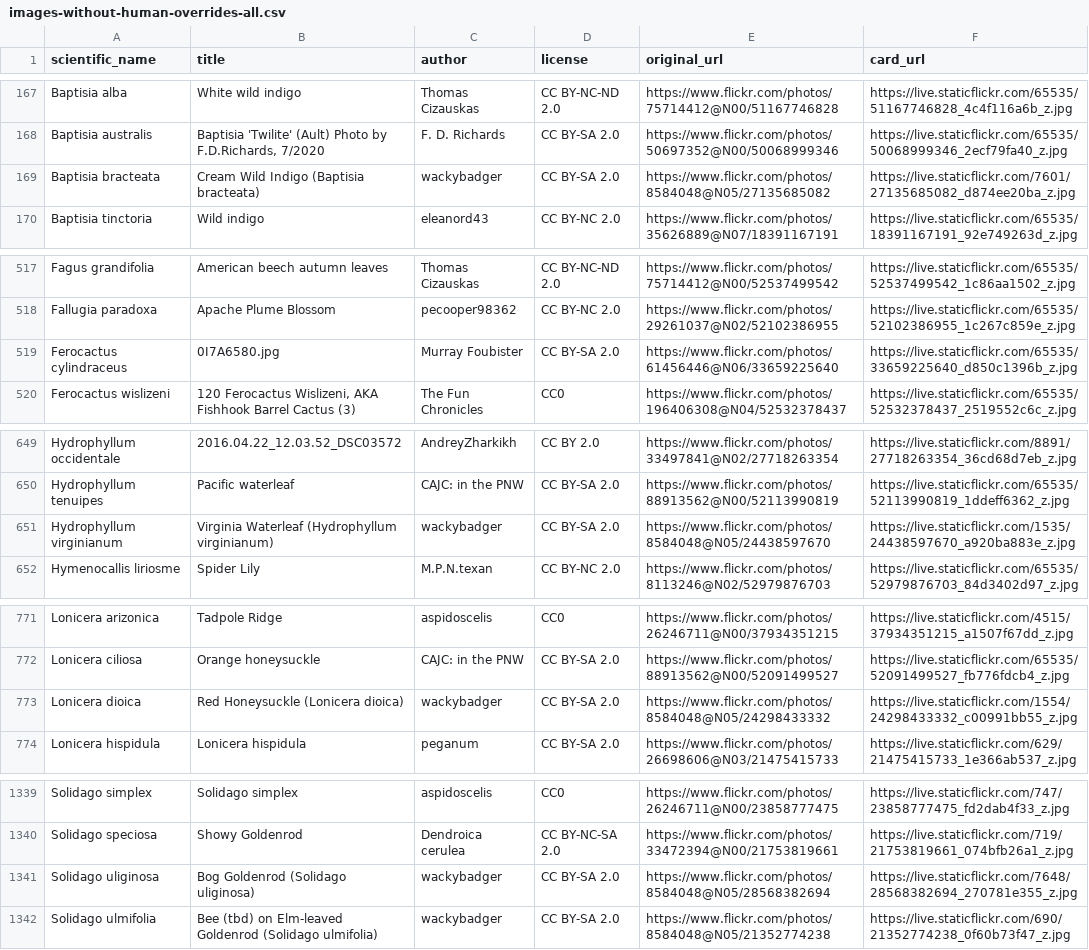
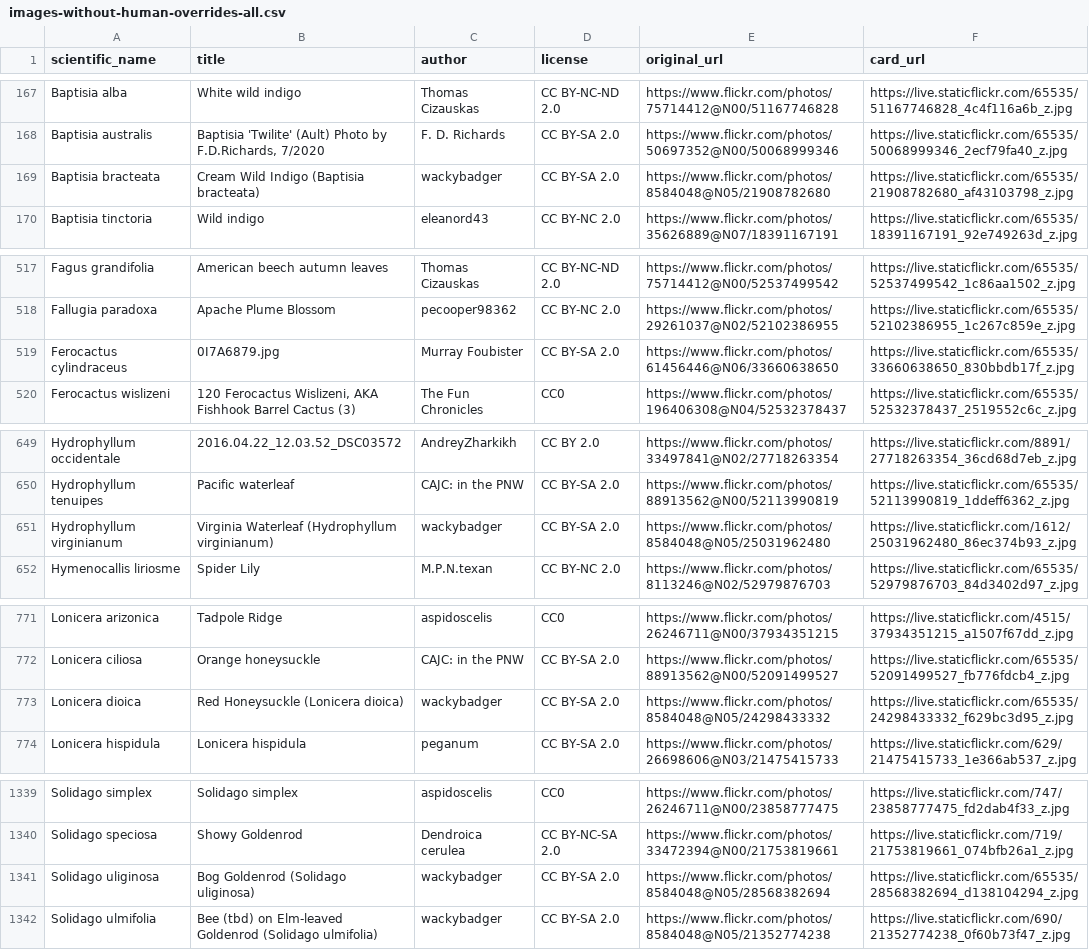
Before and after one commit to developing-human/planting-life-data, a CSV file: data/out/images-without-human-overrides-all.csv, drawn as a sheet; only a part is shown, gaps mark what is left out; the diff covers the shown part only.

```diff
--- a/data/out/images-without-human-overrides-all.csv
+++ b/data/out/images-without-human-overrides-all.csv
@@ -168,3 +168,3 @@ Baptisia alba,White wild indigo,Thomas Cizauskas,CC BY-NC-ND 2.0,https://www.fli
 Baptisia australis,"Baptisia 'Twilite' (Ault) Photo by F.D.Richards, 7/2020",F. D. Richards,CC BY-SA 2.0,https://www.flickr.com/photos/50697352@N00/50068999346,https://live.staticflickr.com/65535/50068999346_2ecf79fa40_z.jpg
-Baptisia bracteata,Cream Wild Indigo (Baptisia bracteata),wackybadger,CC BY-SA 2.0,https://www.flickr.com/photos/8584048@N05/27135685082,https://live.staticflickr.com/7601/27135685082_d874ee20ba_z.jpg
+Baptisia bracteata,Cream Wild Indigo (Baptisia bracteata),wackybadger,CC BY-SA 2.0,https://www.flickr.com/photos/8584048@N05/21908782680,https://live.staticflickr.com/65535/21908782680_af43103798_z.jpg
 Baptisia tinctoria,Wild indigo,eleanord43,CC BY-NC 2.0,https://www.flickr.com/photos/35626889@N07/18391167191,https://live.staticflickr.com/65535/18391167191_92e749263d_z.jpg
@@ -518,3 +518,3 @@ Fagus grandifolia,American beech autumn leaves,Thomas Cizauskas,CC BY-NC-ND 2.0,
 Fallugia paradoxa,Apache Plume Blossom,pecooper98362,CC BY-NC 2.0,https://www.flickr.com/photos/29261037@N02/52102386955,https://live.staticflickr.com/65535/52102386955_1c267c859e_z.jpg
-Ferocactus cylindraceus,0I7A6580.jpg,Murray Foubister,CC BY-SA 2.0,https://www.flickr.com/photos/61456446@N06/33659225640,https://live.staticflickr.com/65535/33659225640_d850c1396b_z.jpg
+Ferocactus cylindraceus,0I7A6879.jpg,Murray Foubister,CC BY-SA 2.0,https://www.flickr.com/photos/61456446@N06/33660638650,https://live.staticflickr.com/65535/33660638650_830bbdb17f_z.jpg
 Ferocactus wislizeni,"120 Ferocactus Wislizeni, AKA Fishhook Barrel Cactus (3)",The Fun Chronicles,CC0,https://www.flickr.com/photos/196406308@N04/52532378437,https://live.staticflickr.com/65535/52532378437_2519552c6c_z.jpg
@@ -650,3 +650,3 @@ Hydrophyllum occidentale,2016.04.22_12.03.52_DSC03572,AndreyZharkikh,CC BY 2.0,h
 Hydrophyllum tenuipes,Pacific waterleaf,CAJC: in the PNW,CC BY-SA 2.0,https://www.flickr.com/photos/88913562@N00/52113990819,https://live.staticflickr.com/65535/52113990819_1ddeff6362_z.jpg
-Hydrophyllum virginianum,Virginia Waterleaf (Hydrophyllum virginianum),wackybadger,CC BY-SA 2.0,https://www.flickr.com/photos/8584048@N05/24438597670,https://live.staticflickr.com/1535/24438597670_a920ba883e_z.jpg
+Hydrophyllum virginianum,Virginia Waterleaf (Hydrophyllum virginianum),wackybadger,CC BY-SA 2.0,https://www.flickr.com/photos/8584048@N05/25031962480,https://live.staticflickr.com/1612/25031962480_86ec374b93_z.jpg
 Hymenocallis liriosme,Spider Lily,M.P.N.texan,CC BY-NC 2.0,https://www.flickr.com/photos/8113246@N02/52979876703,https://live.staticflickr.com/65535/52979876703_84d3402d97_z.jpg
@@ -772,3 +772,3 @@ Lonicera arizonica,Tadpole Ridge,aspidoscelis,CC0,https://www.flickr.com/photos/
 Lonicera ciliosa,Orange honeysuckle,CAJC: in the PNW,CC BY-SA 2.0,https://www.flickr.com/photos/88913562@N00/52091499527,https://live.staticflickr.com/65535/52091499527_fb776fdcb4_z.jpg
-Lonicera dioica,Red Honeysuckle (Lonicera dioica),wackybadger,CC BY-SA 2.0,https://www.flickr.com/photos/8584048@N05/24298433332,https://live.staticflickr.com/1554/24298433332_c00991bb55_z.jpg
+Lonicera dioica,Red Honeysuckle (Lonicera dioica),wackybadger,CC BY-SA 2.0,https://www.flickr.com/photos/8584048@N05/24298433332,https://live.staticflickr.com/65535/24298433332_f629bc3d95_z.jpg
 Lonicera hispidula,Lonicera hispidula,peganum,CC BY-SA 2.0,https://www.flickr.com/photos/26698606@N03/21475415733,https://live.staticflickr.com/629/21475415733_1e366ab537_z.jpg
@@ -1340,3 +1340,3 @@ Solidago simplex,Solidago simplex,aspidoscelis,CC0,https://www.flickr.com/photos
 Solidago speciosa,Showy Goldenrod,Dendroica cerulea,CC BY-NC-SA 2.0,https://www.flickr.com/photos/33472394@N00/21753819661,https://live.staticflickr.com/719/21753819661_074bfb26a1_z.jpg
-Solidago uliginosa,Bog Goldenrod (Solidago uliginosa),wackybadger,CC BY-SA 2.0,https://www.flickr.com/photos/8584048@N05/28568382694,https://live.staticflickr.com/7648/28568382694_270781e355_z.jpg
+Solidago uliginosa,Bog Goldenrod (Solidago uliginosa),wackybadger,CC BY-SA 2.0,https://www.flickr.com/photos/8584048@N05/28568382694,https://live.staticflickr.com/65535/28568382694_d138104294_z.jpg
 Solidago ulmifolia,Bee (tbd) on Elm-leaved Goldenrod (Solidago ulmifolia),wackybadger,CC BY-SA 2.0,https://www.flickr.com/photos/8584048@N05/21352774238,https://live.staticflickr.com/690/21352774238_0f60b73f47_z.jpg
```
Also changed, not shown: 26 edited cells elsewhere in this file, data/in/human-choices/images.csv, data/out/images-all.csv.
